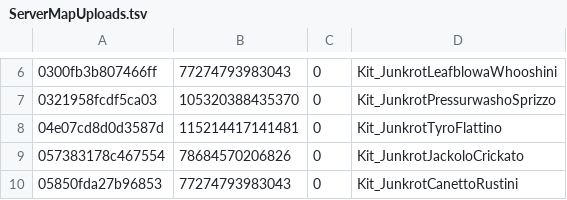
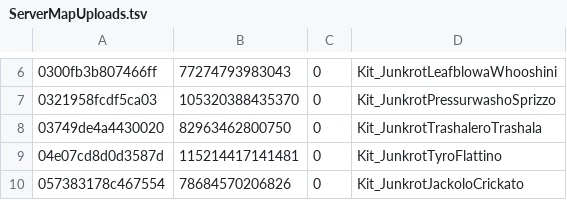
Before and after one commit to hackpro8000/scrap-heist, a TSV file: art/src/layouts/ServerMapUploads.tsv, drawn as a sheet; only a part is shown, gaps mark what is left out; the shorter side is filled out with more unchanged rows.

```diff
--- a/art/src/layouts/ServerMapUploads.tsv
+++ b/art/src/layouts/ServerMapUploads.tsv
@@ -7,2 +7,3 @@
 0321958fcdf5ca03	105320388435370	0	Kit_JunkrotPressurwashoSprizzo
+03749de4a4430020	82963462800750	0	Kit_JunkrotTrashaleroTrashala
 04e07cd8d0d3587d	115214417141481	0	Kit_JunkrotTyroFlattino
```
Also changed, not shown: 2 other files.
